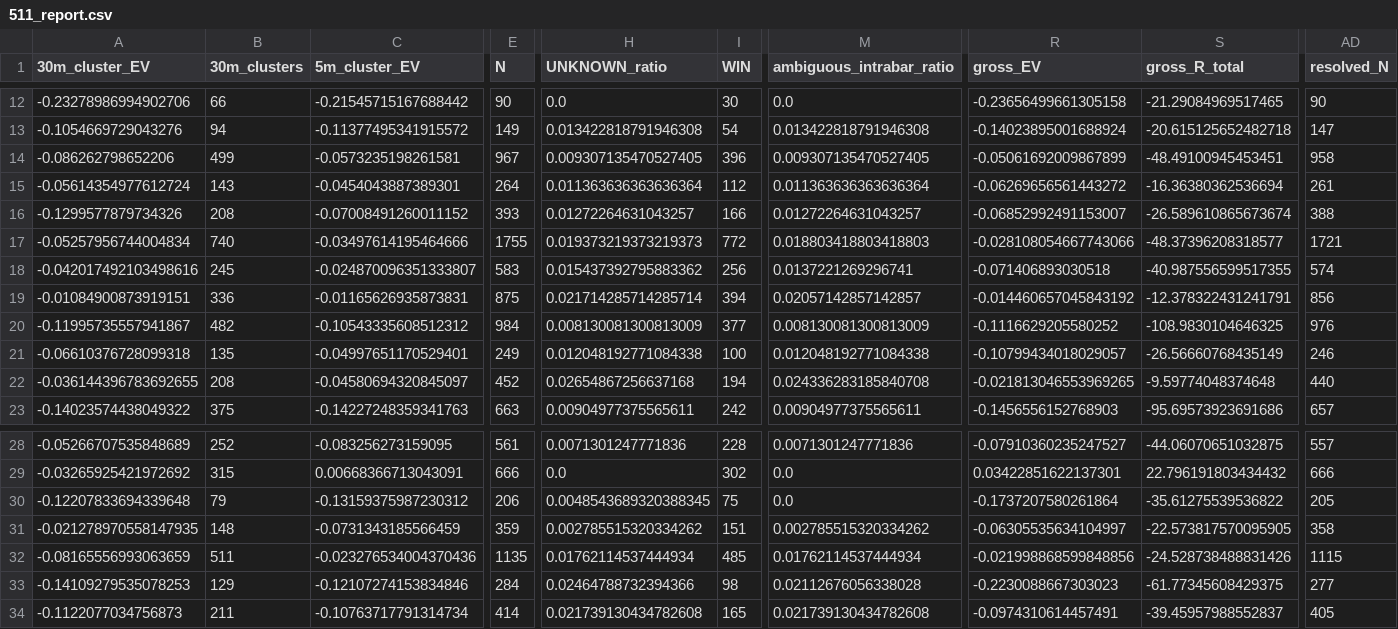
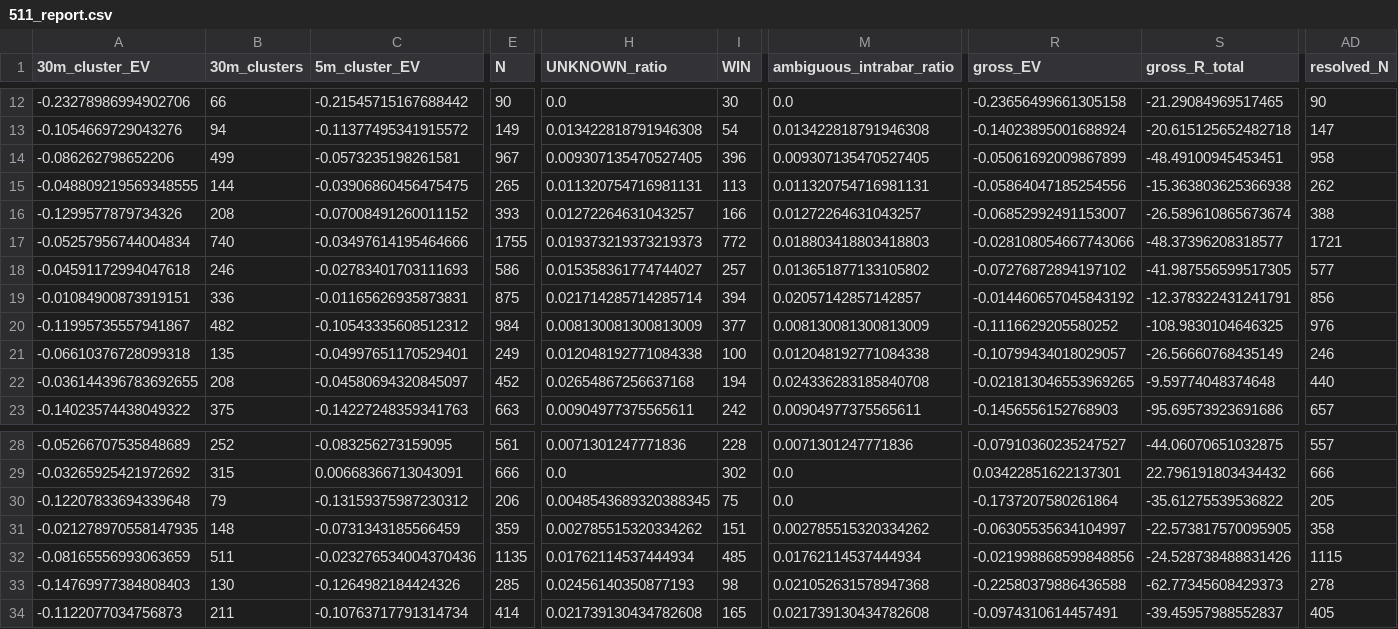
Before and after one commit to Sho-Sho122/mexc-monitor, a CSV file: 511_data/forward/511_report.csv, drawn as a sheet; only a part is shown, gaps mark what is left out; removed rows and columns are numbered as before the commit, all else as after; rows hold the shown columns only; the diff covers the shown part only; the diff names each change by its address in the sheet, - before the commit and + after, or states it on an @@ line.

```diff
--- a/511_data/forward/511_report.csv
+++ b/511_data/forward/511_report.csv
-A15 (30m_cluster_EV): -0.05614354977612724
+A15 (30m_cluster_EV): -0.048809219569348555
-B15 (30m_clusters): 143
+B15 (30m_clusters): 144
-C15 (5m_cluster_EV): -0.0454043887389301
+C15 (5m_cluster_EV): -0.03906860456475475
-E15 (N): 264
+E15 (N): 265
-H15 (UNKNOWN_ratio): 0.011363636363636364
+H15 (UNKNOWN_ratio): 0.011320754716981131
-I15 (WIN): 112
+I15 (WIN): 113
-M15 (ambiguous_intrabar_ratio): 0.011363636363636364
+M15 (ambiguous_intrabar_ratio): 0.011320754716981131
-R15 (gross_EV): -0.06269656561443272
+R15 (gross_EV): -0.05864047185254556
-S15 (gross_R_total): -16.36380362536694
+S15 (gross_R_total): -15.363803625366938
-AD15 (resolved_N): 261
+AD15 (resolved_N): 262
-A18 (30m_cluster_EV): -0.042017492103498616
+A18 (30m_cluster_EV): -0.04591172994047618
-B18 (30m_clusters): 245
+B18 (30m_clusters): 246
-C18 (5m_cluster_EV): -0.024870096351333807
+C18 (5m_cluster_EV): -0.02783401703111693
-E18 (N): 583
+E18 (N): 586
-H18 (UNKNOWN_ratio): 0.015437392795883362
+H18 (UNKNOWN_ratio): 0.015358361774744027
-I18 (WIN): 256
+I18 (WIN): 257
-M18 (ambiguous_intrabar_ratio): 0.0137221269296741
+M18 (ambiguous_intrabar_ratio): 0.013651877133105802
-R18 (gross_EV): -0.071406893030518
+R18 (gross_EV): -0.07276872894197102
-S18 (gross_R_total): -40.987556599517355
+S18 (gross_R_total): -41.987556599517305
-AD18 (resolved_N): 574
+AD18 (resolved_N): 577
-row 33: -0.14109279535078253 | 129 | -0.12107274153834846 | 284 | 0.02464788732394366 | 98 | 0.02112676056338028 | -0.2230088667303023 | -61.77345608429375 | 277
+row 33: -0.14769977384808403 | 130 | -0.1264982184424326 | 285 | 0.02456140350877193 | 98 | 0.021052631578947368 | -0.22580379886436588 | -62.77345608429373 | 278
```
Also changed, not shown: 6 edited cells elsewhere in this file, 6 other files.
